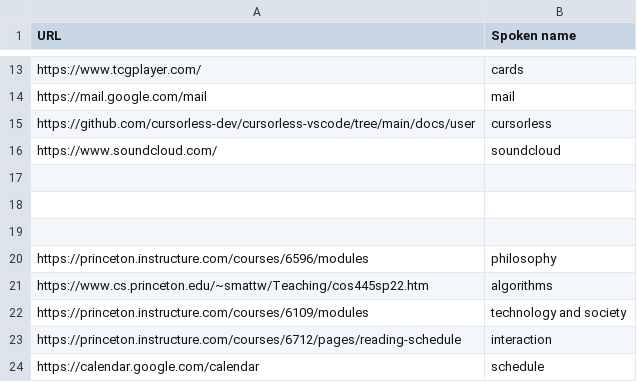
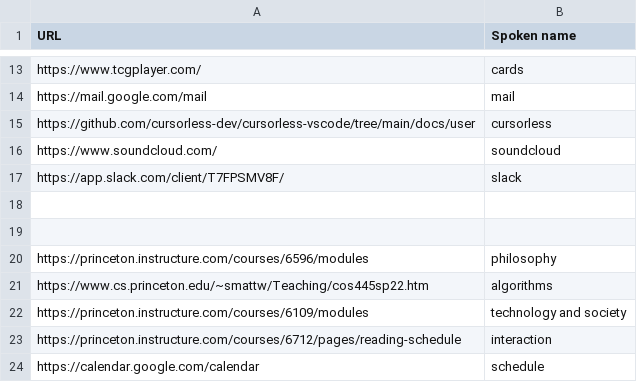
Before and after one commit to C-Loftus/knausj_talon, a CSV file: settings/websites.csv, drawn as a sheet; only a part is shown, gaps mark what is left out.

```diff
--- a/settings/websites.csv
+++ b/settings/websites.csv
@@ -16,3 +16,3 @@ https://github.com/cursorless-dev/cursorless-vscode/tree/main/docs/user, cursorl
 https://www.soundcloud.com/, soundcloud
-
+https://app.slack.com/client/T7FPSMV8F/, slack
 
```
Also changed, not shown: settings/words_to_replace.csv, 2 other files.
